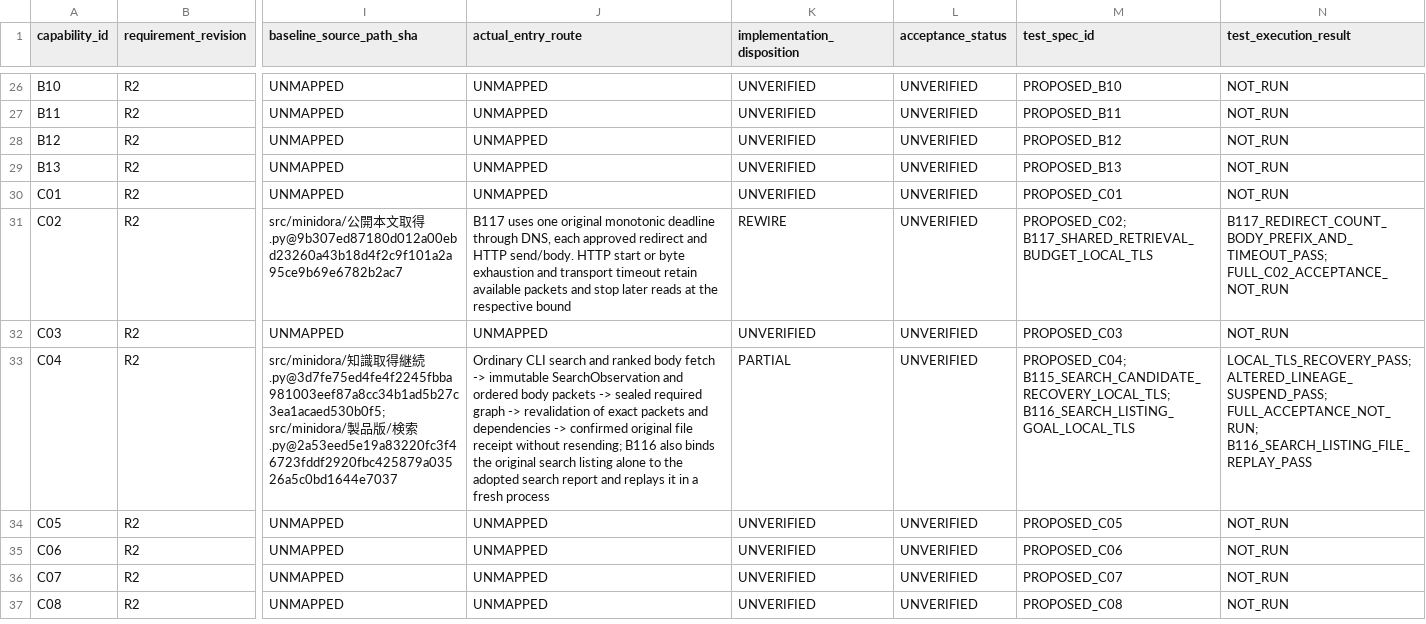
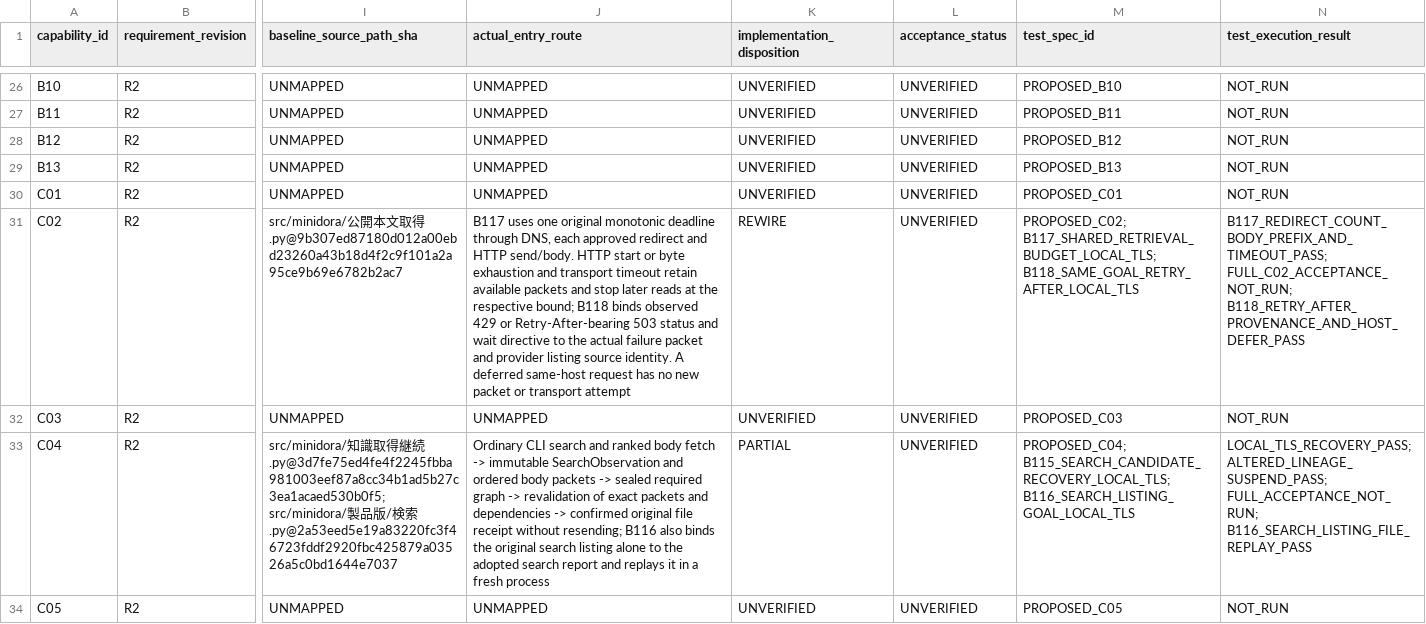
Before and after one commit to gatchimuchio/MINIDORA-BETA, a TSV file: docs/redesign/03_REQUIREMENT_TRACE.tsv, drawn as a sheet; only a part is shown, gaps mark what is left out; the shorter side is filled out with more unchanged rows; the diff covers the shown part only; the diff names each change by its address in the sheet, - before the commit and + after, or states it on an @@ line.

```diff
--- a/docs/redesign/03_REQUIREMENT_TRACE.tsv
+++ b/docs/redesign/03_REQUIREMENT_TRACE.tsv
-J31 (actual_entry_route): …the respective bound
+J31 (actual_entry_route): …the respective bound; B118 binds observed 429 or Retry-After-bearing 503 status and wait directive to the actual failure packet and provider listing source identity. A deferred same-host request has no new packet or transport attempt
-M31 (test_spec_id): PROPOSED_C02; B117_SHARED_RETRIEVAL_BUDGET_LOCAL_TLS
+M31 (test_spec_id): PROPOSED_C02; B117_SHARED_RETRIEVAL_BUDGET_LOCAL_TLS; B118_SAME_GOAL_RETRY_AFTER_LOCAL_TLS
-N31 (test_execution_result): B117_REDIRECT_COUNT_BODY_PREFIX_AND_TIMEOUT_PASS; FULL_C02_ACCEPTANCE_NOT_RUN
+N31 (test_execution_result): B117_REDIRECT_COUNT_BODY_PREFIX_AND_TIMEOUT_PASS; FULL_C02_ACCEPTANCE_NOT_RUN; B118_RETRY_AFTER_PROVENANCE_AND_HOST_DEFER_PASS
```
Also changed, not shown: 3 edited cells elsewhere in this file, rust/audit/source_contract_reviews.tsv, 8 other files.
